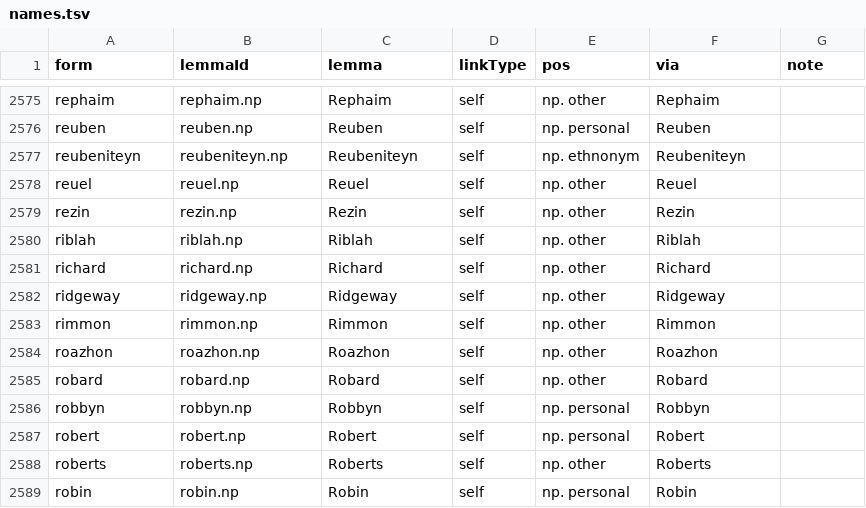
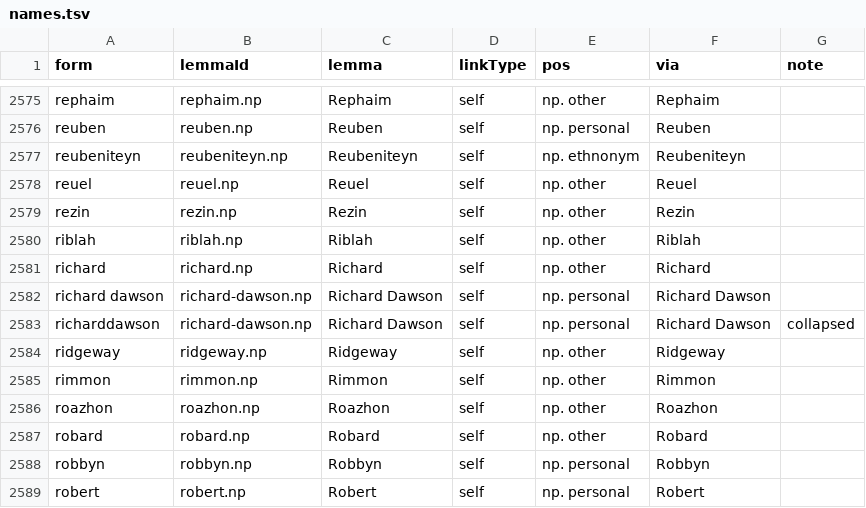
Before and after one commit to david-allison/manx-lemma-data, a TSV file: names.tsv, drawn as a sheet; only a part is shown, gaps mark what is left out; the shorter side is filled out with more unchanged rows.

```diff
--- a/names.tsv
+++ b/names.tsv
@@ -2581,2 +2581,4 @@ riblah	riblah.np	Riblah	self	np. other	Riblah
 richard	richard.np	Richard	self	np. other	Richard	
+richard dawson	richard-dawson.np	Richard Dawson	self	np. personal	Richard Dawson	
+richarddawson	richard-dawson.np	Richard Dawson	self	np. personal	Richard Dawson	collapsed
 ridgeway	ridgeway.np	Ridgeway	self	np. other	Ridgeway	
```
